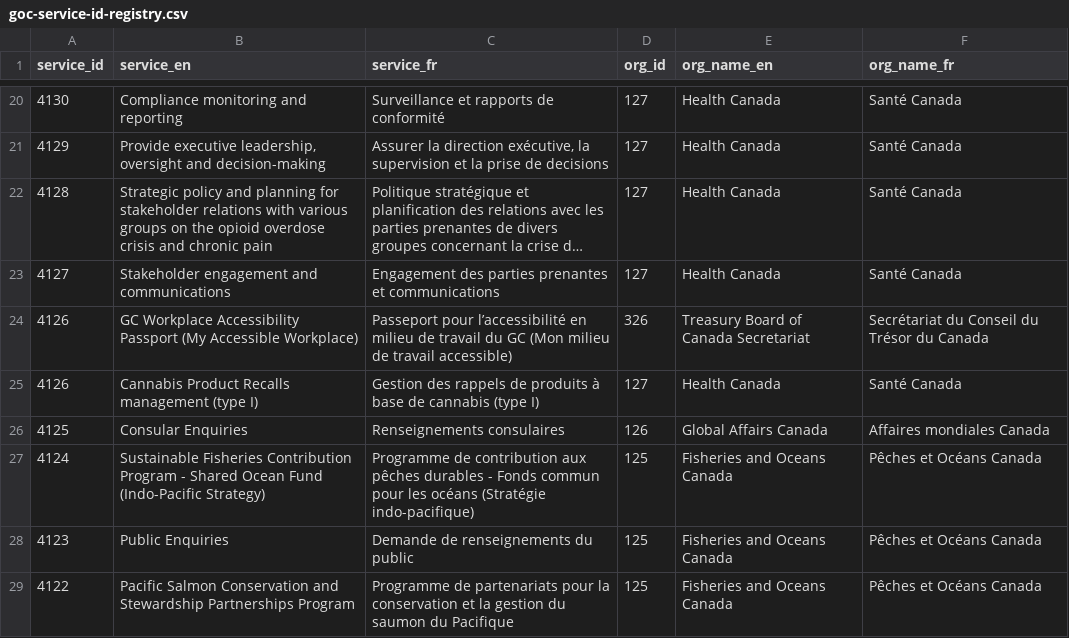
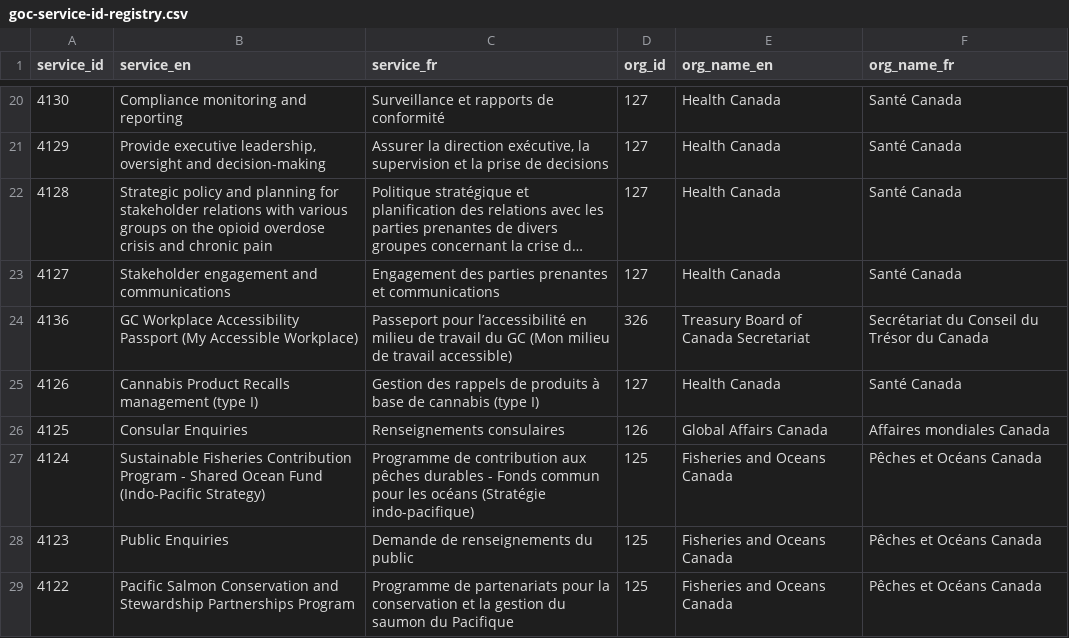
Before and after one commit to gcperformance/utilities, a CSV file: goc-service-id-registry.csv, drawn as a sheet; only a part is shown, gaps mark what is left out; long unchanged cells end in ….

Commit message:
Fixed duplicate ID 4126

```diff
--- a/goc-service-id-registry.csv
+++ b/goc-service-id-registry.csv
@@ -23,3 +23,3 @@
 4127,Stakeholder engagement and communications,Engagement des parties prenantes et communications,127,Health Canada,Santé Canada
-4126,GC Workplace Accessibility Passport (My Accessible Workplace),Passeport pour l’accessibilité en milieu de travail du GC (Mon milieu de travail accessible),326,Treasury Board of Canada Secretariat,Secrétariat du Conseil du Trésor du Canada
+4136,GC Workplace Accessibility Passport (My Accessible Workplace),Passeport pour l’accessibilité en milieu de travail du GC (Mon milieu de travail accessible),326,Treasury Board of Canada Secretariat,Secrétariat du Conseil du Trésor du Canada
 4126,Cannabis Product Recalls management (type I),Gestion des rappels de produits à base de cannabis (type I),127,Health Canada,Santé Canada
```
